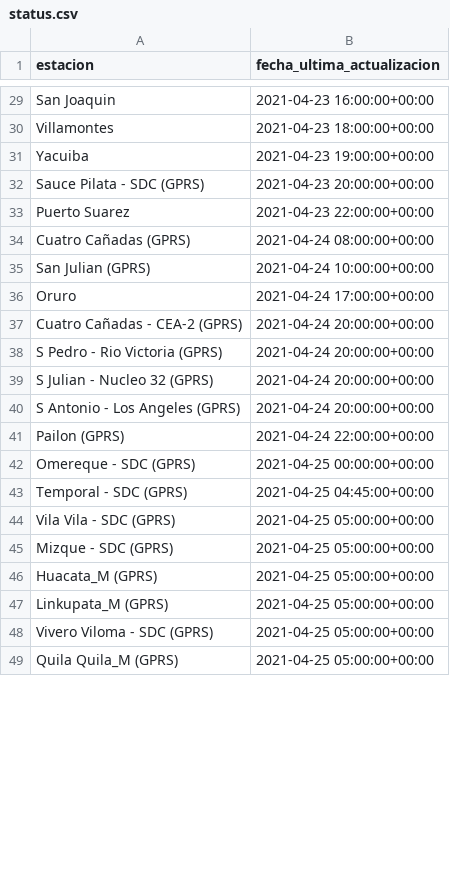
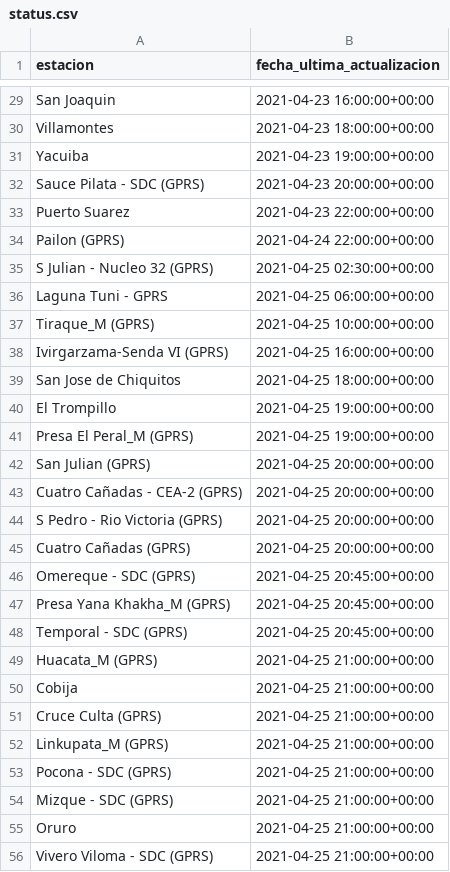
Before and after one commit to pr0nstar/meteorologia-bolivia, a CSV file: status.csv, drawn as a sheet; only a part is shown, gaps mark what is left out; the diff covers the shown part only.

```diff
--- a/status.csv
+++ b/status.csv
@@ -33,17 +33,24 @@ Sauce Pilata - SDC (GPRS),2021-04-23 20:00:00+00:00
 Puerto Suarez,2021-04-23 22:00:00+00:00
-Cuatro Cañadas (GPRS),2021-04-24 08:00:00+00:00
-San Julian (GPRS),2021-04-24 10:00:00+00:00
-Oruro,2021-04-24 17:00:00+00:00
-Cuatro Cañadas - CEA-2 (GPRS),2021-04-24 20:00:00+00:00
-S Pedro - Rio Victoria (GPRS),2021-04-24 20:00:00+00:00
-S Julian - Nucleo 32 (GPRS),2021-04-24 20:00:00+00:00
-S Antonio - Los Angeles (GPRS),2021-04-24 20:00:00+00:00
 Pailon (GPRS),2021-04-24 22:00:00+00:00
-Omereque - SDC (GPRS),2021-04-25 00:00:00+00:00
-Temporal - SDC (GPRS),2021-04-25 04:45:00+00:00
-Vila Vila - SDC (GPRS),2021-04-25 05:00:00+00:00
-Mizque - SDC (GPRS),2021-04-25 05:00:00+00:00
-Huacata_M (GPRS),2021-04-25 05:00:00+00:00
-Linkupata_M (GPRS),2021-04-25 05:00:00+00:00
-Vivero Viloma - SDC (GPRS),2021-04-25 05:00:00+00:00
-Quila Quila_M (GPRS),2021-04-25 05:00:00+00:00
+S Julian - Nucleo 32 (GPRS),2021-04-25 02:30:00+00:00
+Laguna Tuni - GPRS,2021-04-25 06:00:00+00:00
+Tiraque_M (GPRS),2021-04-25 10:00:00+00:00
+Ivirgarzama-Senda VI (GPRS),2021-04-25 16:00:00+00:00
+San Jose de Chiquitos,2021-04-25 18:00:00+00:00
+El Trompillo,2021-04-25 19:00:00+00:00
+Presa El Peral_M (GPRS),2021-04-25 19:00:00+00:00
+San Julian (GPRS),2021-04-25 20:00:00+00:00
+Cuatro Cañadas - CEA-2 (GPRS),2021-04-25 20:00:00+00:00
+S Pedro - Rio Victoria (GPRS),2021-04-25 20:00:00+00:00
+Cuatro Cañadas (GPRS),2021-04-25 20:00:00+00:00
+Omereque - SDC (GPRS),2021-04-25 20:45:00+00:00
+Presa Yana Khakha_M (GPRS),2021-04-25 20:45:00+00:00
+Temporal - SDC (GPRS),2021-04-25 20:45:00+00:00
+Huacata_M (GPRS),2021-04-25 21:00:00+00:00
+Cobija,2021-04-25 21:00:00+00:00
+Cruce Culta (GPRS),2021-04-25 21:00:00+00:00
+Linkupata_M (GPRS),2021-04-25 21:00:00+00:00
+Pocona - SDC (GPRS),2021-04-25 21:00:00+00:00
+Mizque - SDC (GPRS),2021-04-25 21:00:00+00:00
+Oruro,2021-04-25 21:00:00+00:00
+Vivero Viloma - SDC (GPRS),2021-04-25 21:00:00+00:00
```
Also changed, not shown: 27 added rows, 34 removed rows, 3 moved rows and 12 edited cells elsewhere in this file, 2 other files.
